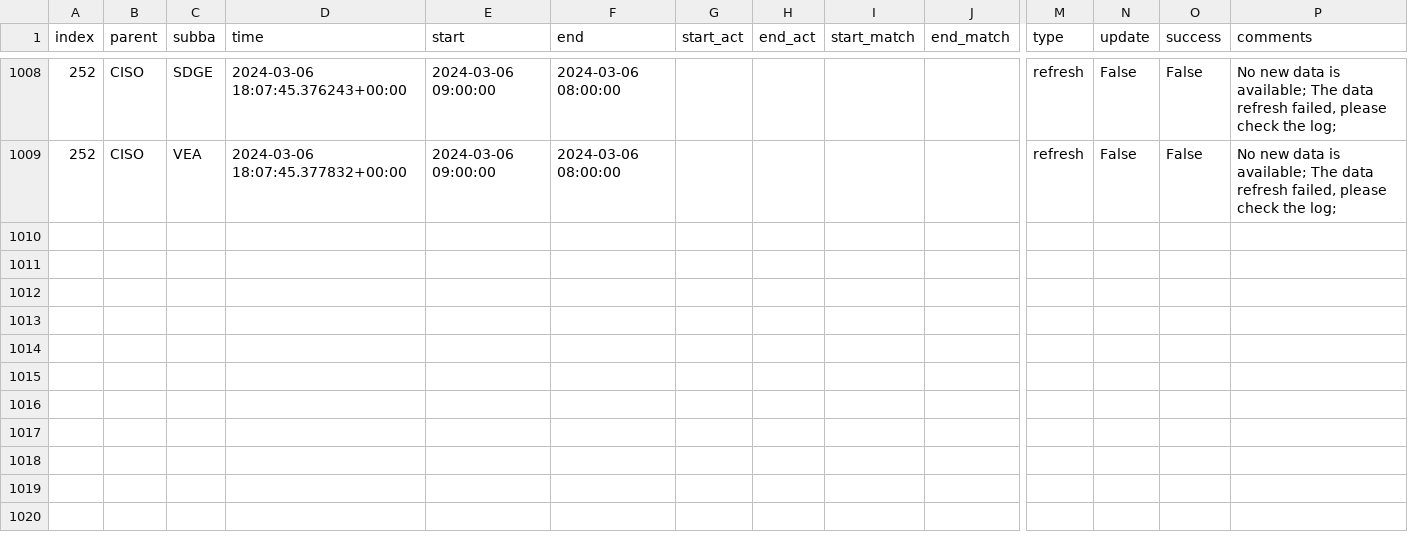
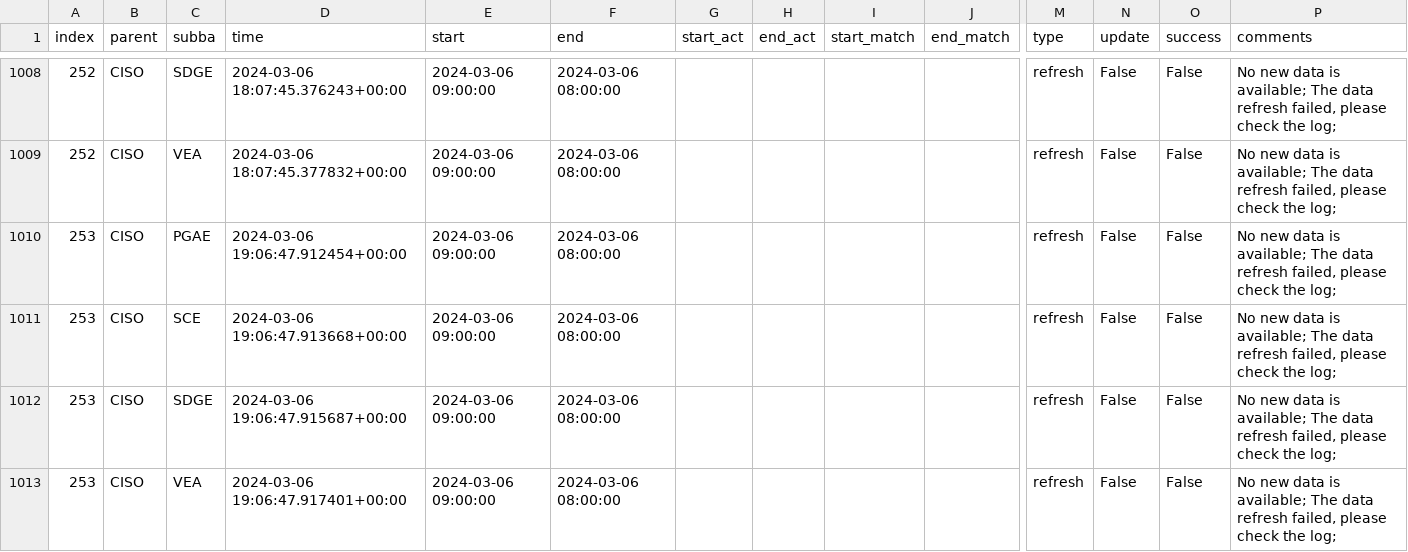
Before and after one commit to LinkedInLearning/data-pipeline-automation-with-github-actions-4503382, a CSV file: metadata/ciso_log_py.csv, drawn as a sheet; only a part is shown, gaps mark what is left out; rows hold the shown columns only; the diff names each change by its address in the sheet, - before the commit and + after, or states it on an @@ line.

Commit message:
Auto update of the data

```diff
--- a/metadata/ciso_log_py.csv
+++ b/metadata/ciso_log_py.csv
+row 1010: 253 | CISO | PGAE | 2024-03-06 19:06:47.912454+00:00 | 2024-03-06 09:00:00 | 2024-03-06 08:00:00 |  |  |  |  | refresh | False | False | No new data is available; The data refresh failed, please check the log;
+row 1011: 253 | CISO | SCE | 2024-03-06 19:06:47.913668+00:00 | 2024-03-06 09:00:00 | 2024-03-06 08:00:00 |  |  |  |  | refresh | False | False | No new data is available; The data refresh failed, please check the log;
+row 1012: 253 | CISO | SDGE | 2024-03-06 19:06:47.915687+00:00 | 2024-03-06 09:00:00 | 2024-03-06 08:00:00 |  |  |  |  | refresh | False | False | No new data is available; The data refresh failed, please check the log;
+row 1013: 253 | CISO | VEA | 2024-03-06 19:06:47.917401+00:00 | 2024-03-06 09:00:00 | 2024-03-06 08:00:00 |  |  |  |  | refresh | False | False | No new data is available; The data refresh failed, please check the log;
```
Also changed, not shown: 2 other files.
